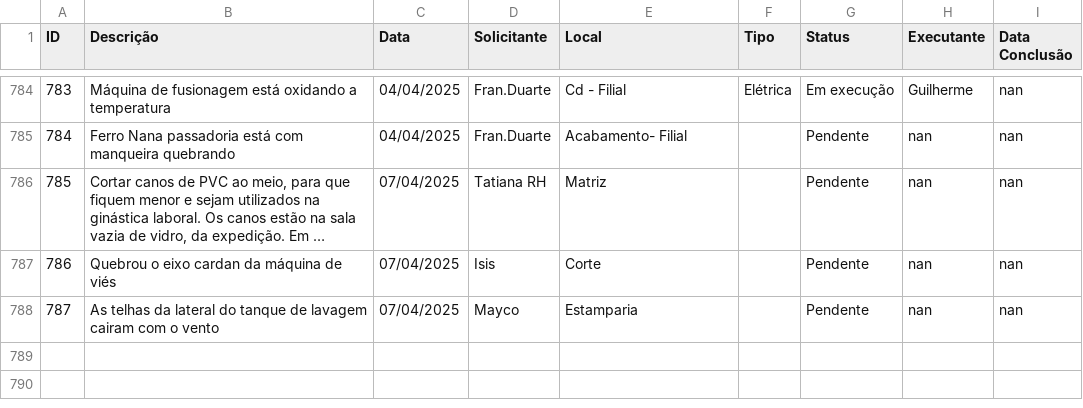
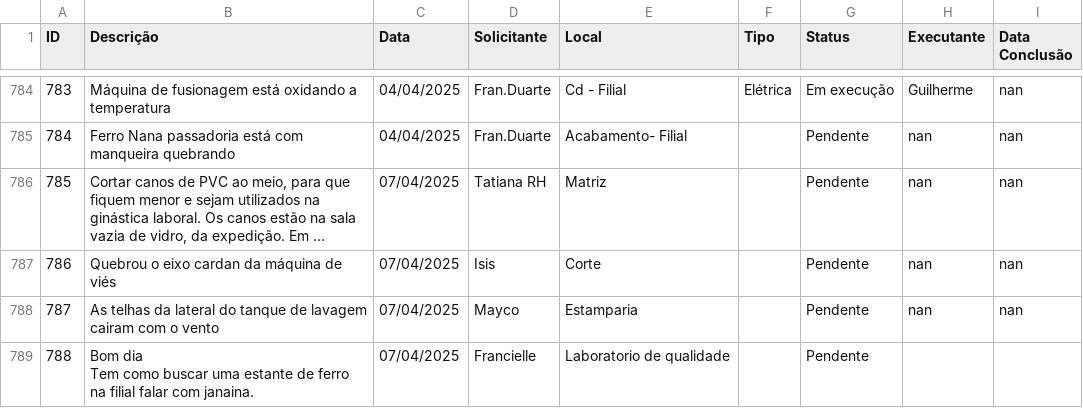
Before and after one commit to vilelarobson0971/os_manut, a CSV file: ordens_servico.csv, drawn as a sheet; only a part is shown, gaps mark what is left out; long unchanged cells end in …; ↵ is a line break in a cell; the diff names each change by its address in the sheet, - before the commit and + after, or states it on an @@ line.

Commit message:
Atualização automática do sistema de OS

```diff
--- a/ordens_servico.csv
+++ b/ordens_servico.csv
+row 789: 788 | Bom dia ↵ Tem como buscar uma estante de ferro na filial falar com janaina. | 07/04/2025 | Francielle | Laboratorio de qualidade |  | Pendente
```
